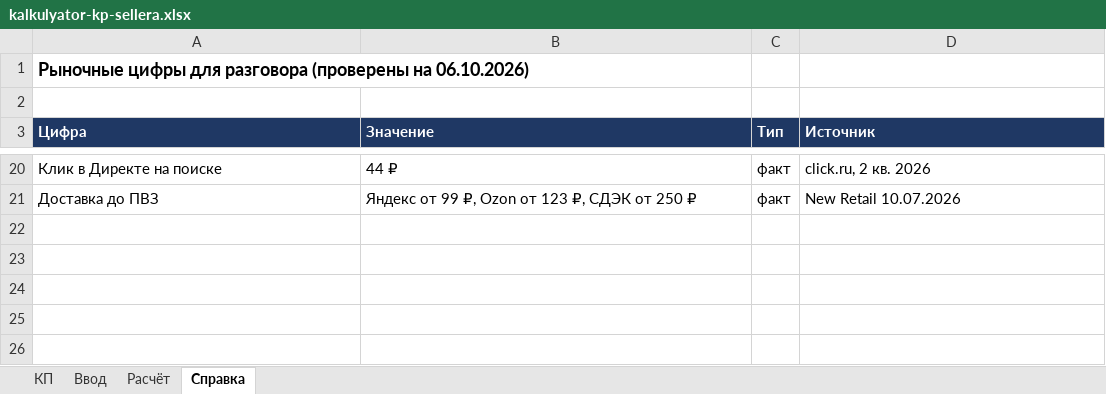
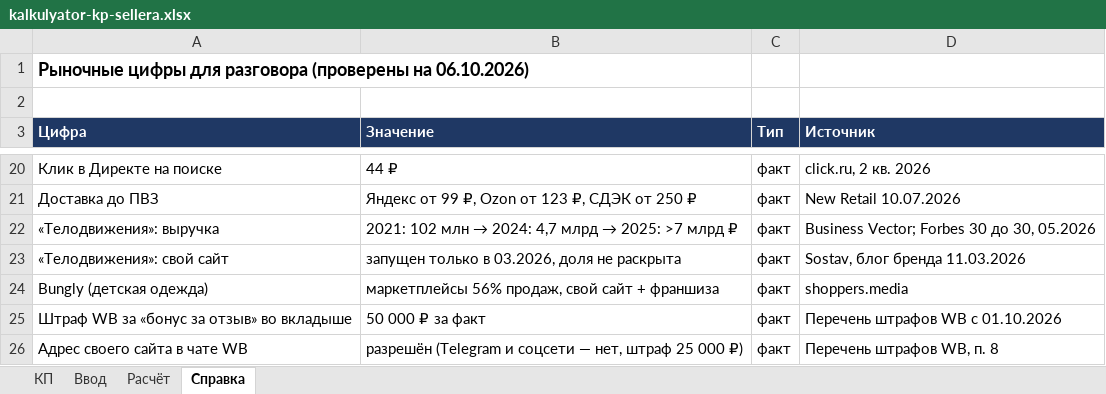
Before and after one commit to muratovrinat02-a11y/sellers, an Excel workbook: calculator/kalkulyator-kp-sellera.xlsx, sheet Справка, drawn as a sheet; only a part is shown, gaps mark what is left out; values as stored, in another font and other column widths than the file's, no borders; the diff names each change by its address in the sheet, - before the commit and + after, or states it on an @@ line.

```diff
--- a/calculator/kalkulyator-kp-sellera.xlsx (sheet Справка)
+++ b/calculator/kalkulyator-kp-sellera.xlsx (sheet Справка)
+row 22: «Телодвижения»: выручка | 2021: 102 млн → 2024: 4,7 млрд → 2025: >7 млрд ₽ | факт | Business Vector; Forbes 30 до 30, 05.2026
+row 23: «Телодвижения»: свой сайт | запущен только в 03.2026, доля не раскрыта | факт | Sostav, блог бренда 11.03.2026
+row 24: Bungly (детская одежда) | маркетплейсы 56% продаж, свой сайт + франшиза | факт | shoppers.media
+row 25: Штраф WB за «бонус за отзыв» во вкладыше | 50 000 ₽ за факт | факт | Перечень штрафов WB с 01.10.2026
+row 26: Адрес своего сайта в чате WB | разрешён (Telegram и соцсети — нет, штраф 25 000 ₽) | факт | Перечень штрафов WB, п. 8
```
Also changed, not shown: sheet Расчёт, sheet Ввод, sheet КП, 4 other files.
